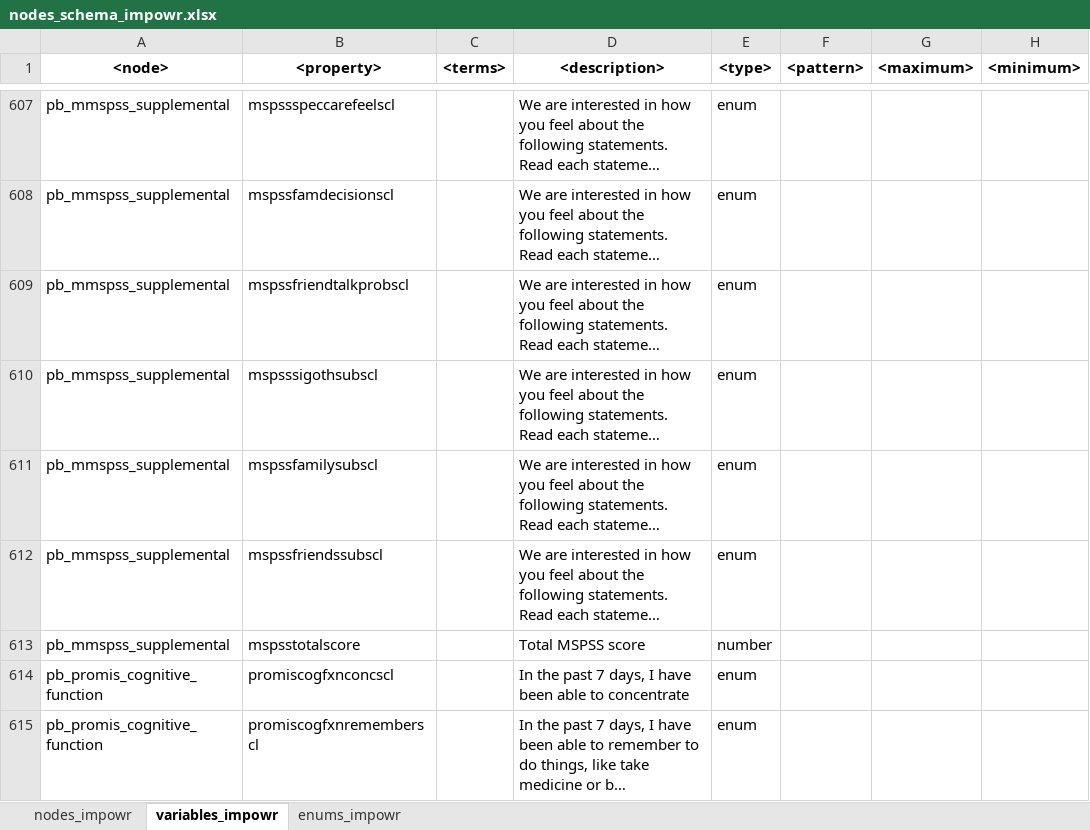
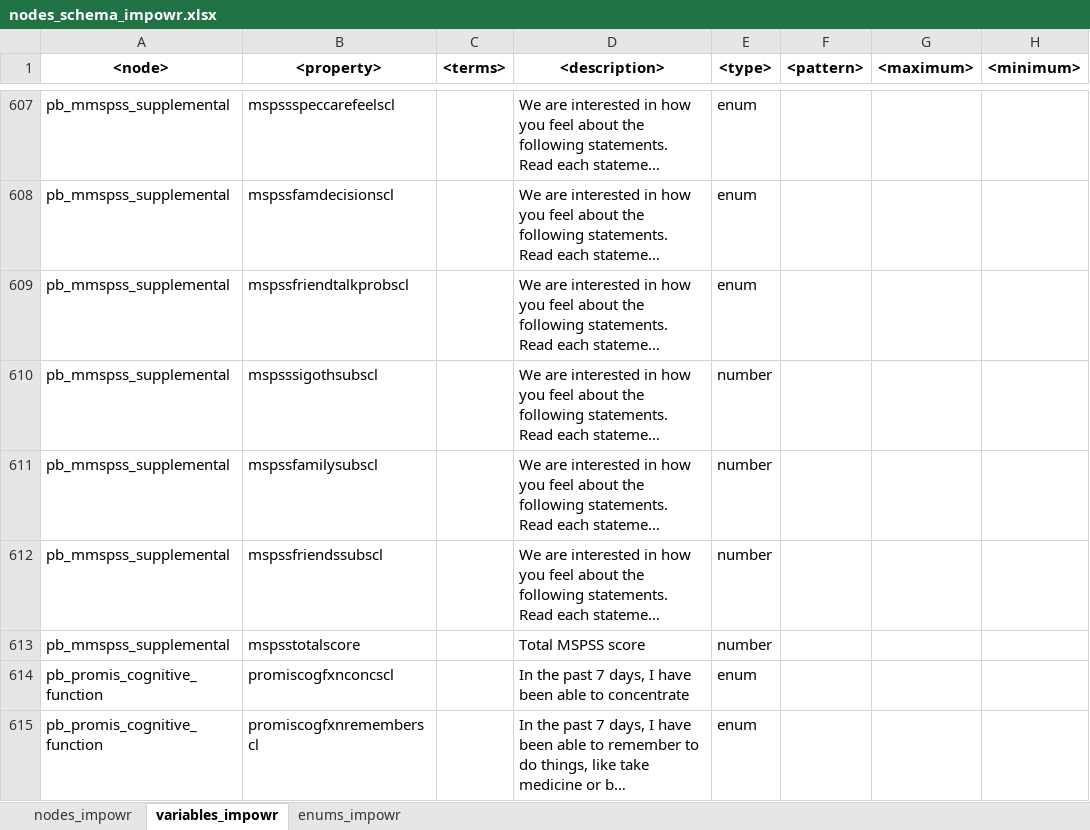
Before and after one commit to uc-cdis/dcfdictionary, an Excel workbook: gdcdictionary/xlsx/nodes_schema_impowr.xlsx, sheet variables_impowr, drawn as a sheet; only a part is shown, gaps mark what is left out; long unchanged cells end in …; values as stored, in another font and other column widths than the file's, no borders; the diff names each change by its address in the sheet, - before the commit and + after, or states it on an @@ line.

Commit message:
Update nodes_schema_impowr.xlsx
Added enums for 'Social' nodes.

```diff
--- a/gdcdictionary/xlsx/nodes_schema_impowr.xlsx (sheet variables_impowr)
+++ b/gdcdictionary/xlsx/nodes_schema_impowr.xlsx (sheet variables_impowr)
-E610:E612 (<type>): enum
+E610:E612 (<type>): number
```
Also changed, not shown: sheet enums_impowr.
